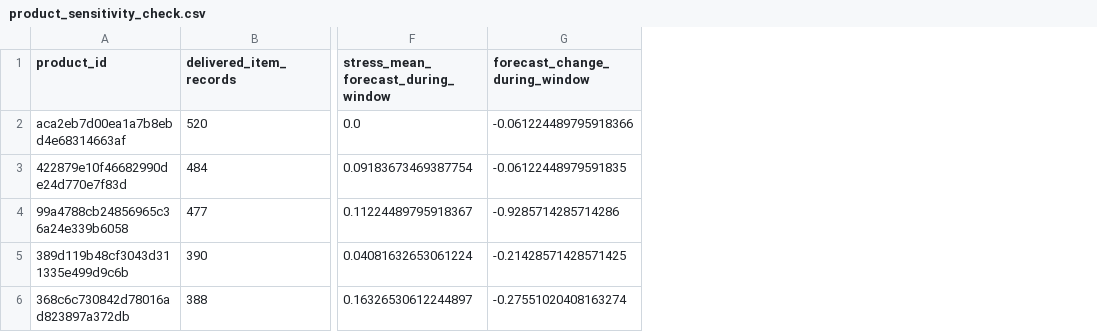
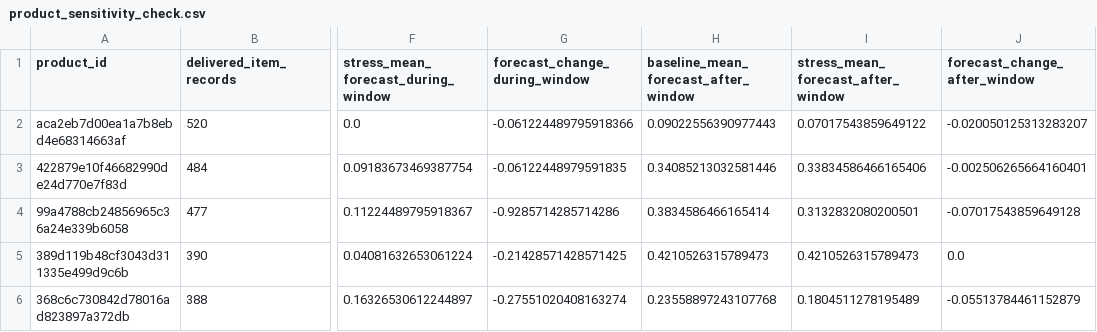
Before and after one commit to lisandihimara/Olist-E-Commerce-Stockout-Stress-Test, a CSV file: outputs/results/product_sensitivity_check.csv, drawn as a sheet; only a part is shown, gaps mark what is left out; the diff names each change by its address in the sheet, - before the commit and + after, or states it on an @@ line.

Commit message:
Update product_sensitivity_check.csv

```diff
--- a/outputs/results/product_sensitivity_check.csv
+++ b/outputs/results/product_sensitivity_check.csv
+column H, rows 1-6: baseline_mean_forecast_after_window | 0.09022556390977443 | 0.34085213032581446 | 0.3834586466165414 | 0.4210526315789473 | 0.23558897243107768
+column I, rows 1-6: stress_mean_forecast_after_window | 0.07017543859649122 | 0.33834586466165406 | 0.3132832080200501 | 0.4210526315789473 | 0.1804511278195489
+column J (forecast_change_after_window), rows 2-6: -0.020050125313283207 | -0.002506265664160401 | -0.07017543859649128 | 0.0 | -0.05513784461152879
```
